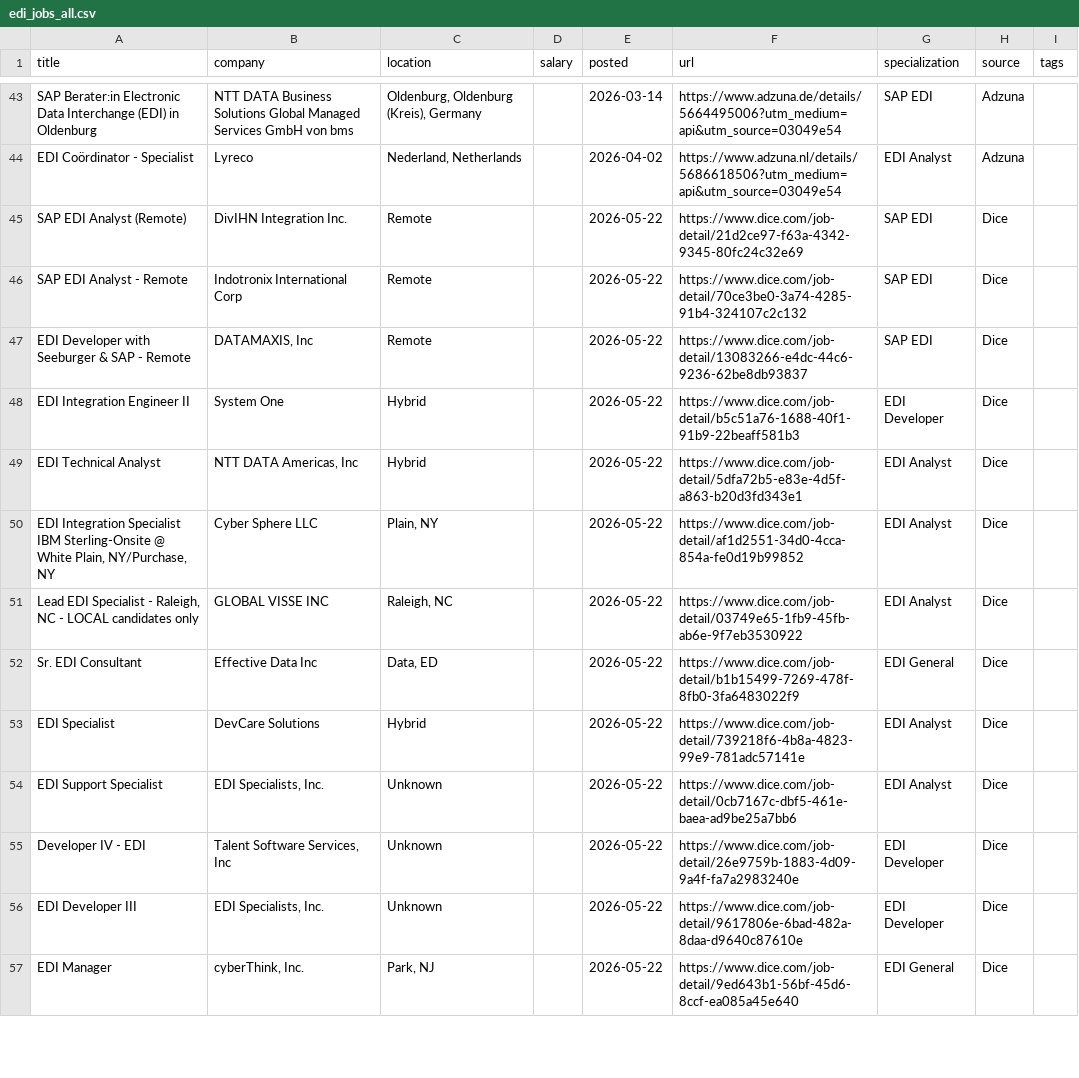
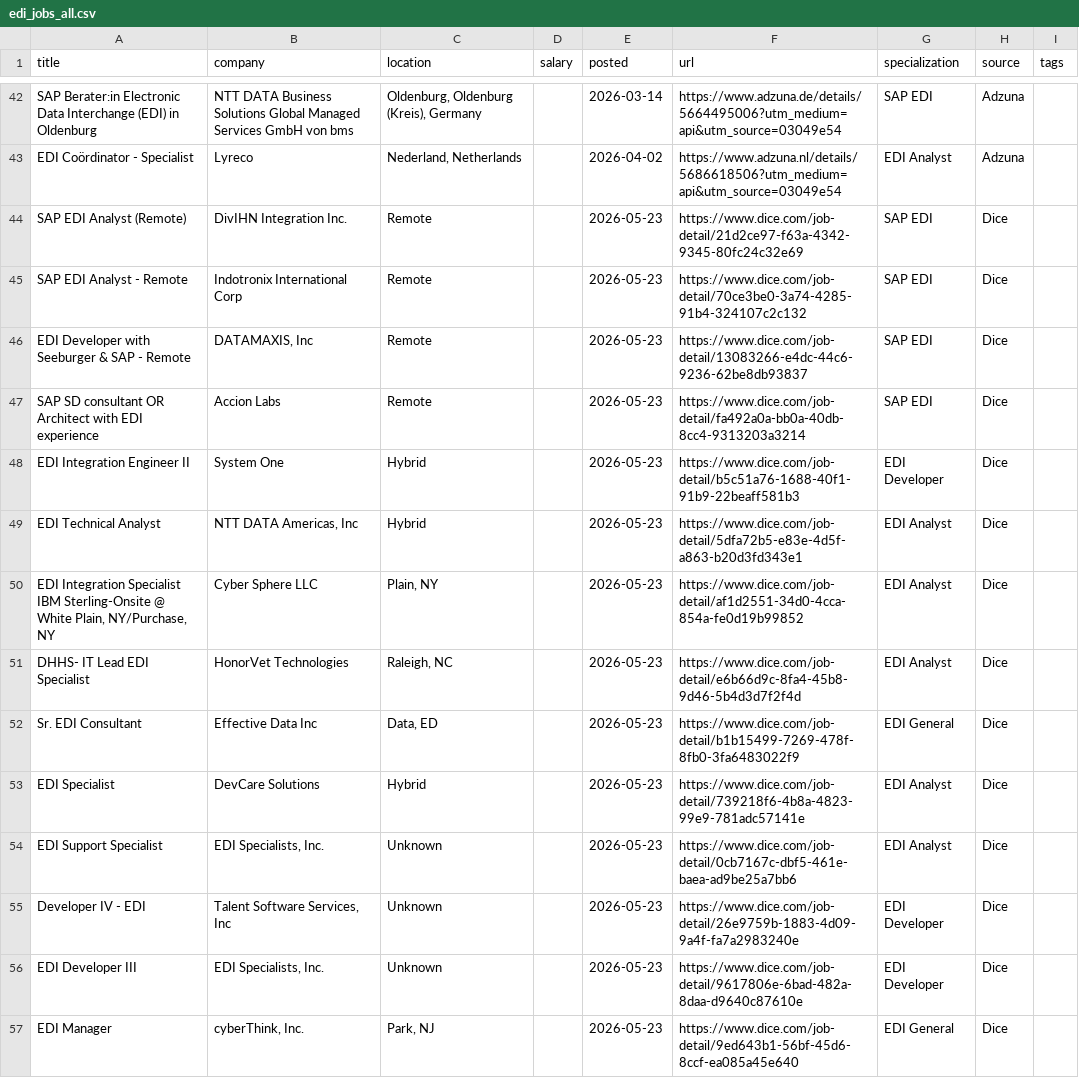
Before and after one commit to remoteediproject-ctrl/remoteedi-jobs, a CSV file: edi_jobs_all.csv, drawn as a sheet; only a part is shown, gaps mark what is left out; the diff covers the shown part only.

```diff
--- a/edi_jobs_all.csv
+++ b/edi_jobs_all.csv
@@ -44,14 +43,15 @@ SAP Berater:in Electronic Data Interchange (EDI) in Oldenburg,NTT DATA Business
 EDI Coördinator - Specialist,Lyreco,"Nederland, Netherlands",,2026-04-02,https://www.adzuna.nl/details/5686618506?utm_medium=api&utm_source=03049e54,EDI Analyst,Adzuna,
-SAP EDI Analyst (Remote),DivIHN Integration Inc.,Remote,,2026-05-22,https://www.dice.com/job-detail/21d2ce97-f63a-4342-9345-80fc24c32e69,SAP EDI,Dice,
-SAP EDI Analyst - Remote,Indotronix International Corp,Remote,,2026-05-22,https://www.dice.com/job-detail/70ce3be0-3a74-4285-91b4-324107c2c132,SAP EDI,Dice,
-EDI Developer with Seeburger & SAP - Remote,"DATAMAXIS, Inc",Remote,,2026-05-22,https://www.dice.com/job-detail/13083266-e4dc-44c6-9236-62be8db93837,SAP EDI,Dice,
-EDI Integration Engineer II,System One,Hybrid,,2026-05-22,https://www.dice.com/job-detail/b5c51a76-1688-40f1-91b9-22beaff581b3,EDI Developer,Dice,
-EDI Technical Analyst,"NTT DATA Americas, Inc",Hybrid,,2026-05-22,https://www.dice.com/job-detail/5dfa72b5-e83e-4d5f-a863-b20d3fd343e1,EDI Analyst,Dice,
-"EDI Integration Specialist IBM Sterling-Onsite @ White Plain, NY/Purchase, NY",Cyber Sphere LLC,"Plain, NY",,2026-05-22,https://www.dice.com/job-detail/af1d2551-34d0-4cca-854a-fe0d19b99852,EDI Analyst,Dice,
-"Lead EDI Specialist - Raleigh, NC - LOCAL candidates only",GLOBAL VISSE INC,"Raleigh, NC",,2026-05-22,https://www.dice.com/job-detail/03749e65-1fb9-45fb-ab6e-9f7eb3530922,EDI Analyst,Dice,
-Sr. EDI Consultant,Effective Data Inc,"Data, ED",,2026-05-22,https://www.dice.com/job-detail/b1b15499-7269-478f-8fb0-3fa6483022f9,EDI General,Dice,
-EDI Specialist,DevCare Solutions,Hybrid,,2026-05-22,https://www.dice.com/job-detail/739218f6-4b8a-4823-99e9-781adc57141e,EDI Analyst,Dice,
-EDI Support Specialist,"EDI Specialists, Inc.",Unknown,,2026-05-22,https://www.dice.com/job-detail/0cb7167c-dbf5-461e-baea-ad9be25a7bb6,EDI Analyst,Dice,
-Developer IV - EDI,"Talent Software Services, Inc",Unknown,,2026-05-22,https://www.dice.com/job-detail/26e9759b-1883-4d09-9a4f-fa7a2983240e,EDI Developer,Dice,
-EDI Developer III,"EDI Specialists, Inc.",Unknown,,2026-05-22,https://www.dice.com/job-detail/9617806e-6bad-482a-8daa-d9640c87610e,EDI Developer,Dice,
-EDI Manager,"cyberThink, Inc.","Park, NJ",,2026-05-22,https://www.dice.com/job-detail/9ed643b1-56bf-45d6-8ccf-ea085a45e640,EDI General,Dice,
+SAP EDI Analyst (Remote),DivIHN Integration Inc.,Remote,,2026-05-23,https://www.dice.com/job-detail/21d2ce97-f63a-4342-9345-80fc24c32e69,SAP EDI,Dice,
+SAP EDI Analyst - Remote,Indotronix International Corp,Remote,,2026-05-23,https://www.dice.com/job-detail/70ce3be0-3a74-4285-91b4-324107c2c132,SAP EDI,Dice,
+EDI Developer with Seeburger & SAP - Remote,"DATAMAXIS, Inc",Remote,,2026-05-23,https://www.dice.com/job-detail/13083266-e4dc-44c6-9236-62be8db93837,SAP EDI,Dice,
+SAP SD  consultant OR Architect with EDI experience,Accion Labs,Remote,,2026-05-23,https://www.dice.com/job-detail/fa492a0a-bb0a-40db-8cc4-9313203a3214,SAP EDI,Dice,
+EDI Integration Engineer II,System One,Hybrid,,2026-05-23,https://www.dice.com/job-detail/b5c51a76-1688-40f1-91b9-22beaff581b3,EDI Developer,Dice,
+EDI Technical Analyst,"NTT DATA Americas, Inc",Hybrid,,2026-05-23,https://www.dice.com/job-detail/5dfa72b5-e83e-4d5f-a863-b20d3fd343e1,EDI Analyst,Dice,
+"EDI Integration Specialist IBM Sterling-Onsite @ White Plain, NY/Purchase, NY",Cyber Sphere LLC,"Plain, NY",,2026-05-23,https://www.dice.com/job-detail/af1d2551-34d0-4cca-854a-fe0d19b99852,EDI Analyst,Dice,
+DHHS- IT Lead EDI Specialist,HonorVet Technologies,"Raleigh, NC",,2026-05-23,https://www.dice.com/job-detail/e6b66d9c-8fa4-45b8-9d46-5b4d3d7f2f4d,EDI Analyst,Dice,
+Sr. EDI Consultant,Effective Data Inc,"Data, ED",,2026-05-23,https://www.dice.com/job-detail/b1b15499-7269-478f-8fb0-3fa6483022f9,EDI General,Dice,
+EDI Specialist,DevCare Solutions,Hybrid,,2026-05-23,https://www.dice.com/job-detail/739218f6-4b8a-4823-99e9-781adc57141e,EDI Analyst,Dice,
+EDI Support Specialist,"EDI Specialists, Inc.",Unknown,,2026-05-23,https://www.dice.com/job-detail/0cb7167c-dbf5-461e-baea-ad9be25a7bb6,EDI Analyst,Dice,
+Developer IV - EDI,"Talent Software Services, Inc",Unknown,,2026-05-23,https://www.dice.com/job-detail/26e9759b-1883-4d09-9a4f-fa7a2983240e,EDI Developer,Dice,
+EDI Developer III,"EDI Specialists, Inc.",Unknown,,2026-05-23,https://www.dice.com/job-detail/9617806e-6bad-482a-8daa-d9640c87610e,EDI Developer,Dice,
+EDI Manager,"cyberThink, Inc.","Park, NJ",,2026-05-23,https://www.dice.com/job-detail/9ed643b1-56bf-45d6-8ccf-ea085a45e640,EDI General,Dice,
```
Also changed, not shown: 3 added rows, 13 removed rows and 51 edited cells elsewhere in this file, 2 other files.
